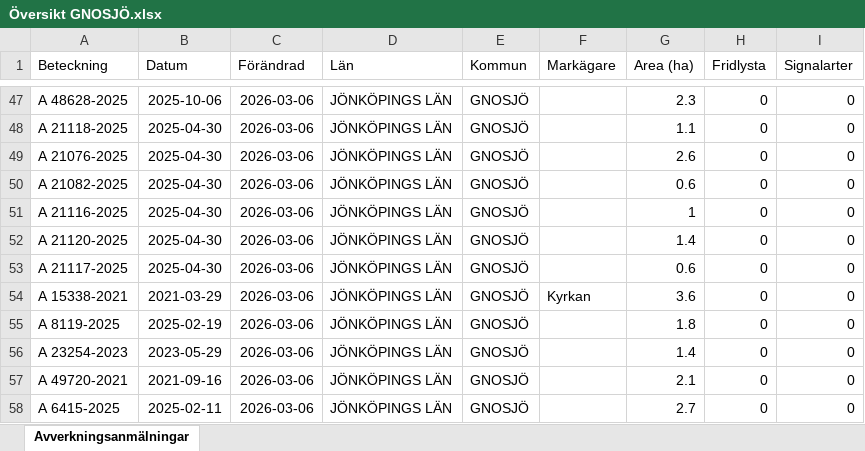
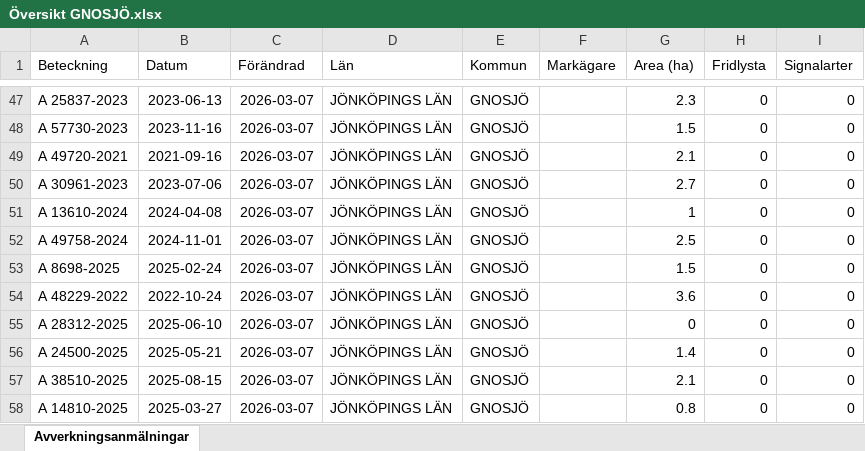
Before and after one commit to klasma/Logging_0617, an Excel workbook: Översikt GNOSJÖ.xlsx, sheet Avverkningsanmälningar, drawn as a sheet; only a part is shown, gaps mark what is left out; values as stored, in another font and other column widths than the file's, no borders; the diff covers the shown part only; the diff names each change by its address in the sheet, - before the commit and + after, or states it on an @@ line.

```diff
--- a/Översikt GNOSJÖ.xlsx (sheet Avverkningsanmälningar)
+++ b/Översikt GNOSJÖ.xlsx (sheet Avverkningsanmälningar)
-A47 (Beteckning): A 48628-2025
+A47 (Beteckning): A 25837-2023
-B47 (Datum): 2025-10-06
+B47 (Datum): 2023-06-13
-C47:C58 (Förändrad): 2026-03-06
+C47:C58 (Förändrad): 2026-03-07
-A48 (Beteckning): A 21118-2025
+A48 (Beteckning): A 57730-2023
-B48 (Datum): 2025-04-30
+B48 (Datum): 2023-11-16
-G48 (Area (ha)): 1.1
+G48 (Area (ha)): 1.5
-A49 (Beteckning): A 21076-2025
+A49 (Beteckning): A 49720-2021
-B49 (Datum): 2025-04-30
+B49 (Datum): 2021-09-16
-G49 (Area (ha)): 2.6
+G49 (Area (ha)): 2.1
-A50 (Beteckning): A 21082-2025
+A50 (Beteckning): A 30961-2023
-B50 (Datum): 2025-04-30
+B50 (Datum): 2023-07-06
-G50 (Area (ha)): 0.6
+G50 (Area (ha)): 2.7
-A51 (Beteckning): A 21116-2025
+A51 (Beteckning): A 13610-2024
-B51 (Datum): 2025-04-30
+B51 (Datum): 2024-04-08
-A52 (Beteckning): A 21120-2025
+A52 (Beteckning): A 49758-2024
-B52 (Datum): 2025-04-30
+B52 (Datum): 2024-11-01
-G52 (Area (ha)): 1.4
+G52 (Area (ha)): 2.5
-A53 (Beteckning): A 21117-2025
+A53 (Beteckning): A 8698-2025
-B53 (Datum): 2025-04-30
+B53 (Datum): 2025-02-24
-G53 (Area (ha)): 0.6
+G53 (Area (ha)): 1.5
-A54 (Beteckning): A 15338-2021
+A54 (Beteckning): A 48229-2022
-B54 (Datum): 2021-03-29
+B54 (Datum): 2022-10-24
-F54 (Markägare): Kyrkan
+F54 (Markägare): (empty)
-A55 (Beteckning): A 8119-2025
+A55 (Beteckning): A 28312-2025
-B55 (Datum): 2025-02-19
+B55 (Datum): 2025-06-10
-G55 (Area (ha)): 1.8
+G55 (Area (ha)): 0
-A56 (Beteckning): A 23254-2023
+A56 (Beteckning): A 24500-2025
-B56 (Datum): 2023-05-29
+B56 (Datum): 2025-05-21
-A57 (Beteckning): A 49720-2021
+A57 (Beteckning): A 38510-2025
-B57 (Datum): 2021-09-16
+B57 (Datum): 2025-08-15
-A58 (Beteckning): A 6415-2025
+A58 (Beteckning): A 14810-2025
-B58 (Datum): 2025-02-11
+B58 (Datum): 2025-03-27
-G58 (Area (ha)): 2.7
+G58 (Area (ha)): 0.8
```
Also changed, not shown: 920 edited cells elsewhere in this sheet, artfynd/A 30078-2022 artfynd.xlsx, artfynd/A 38197-2025 artfynd.xlsx, 19 other files.
